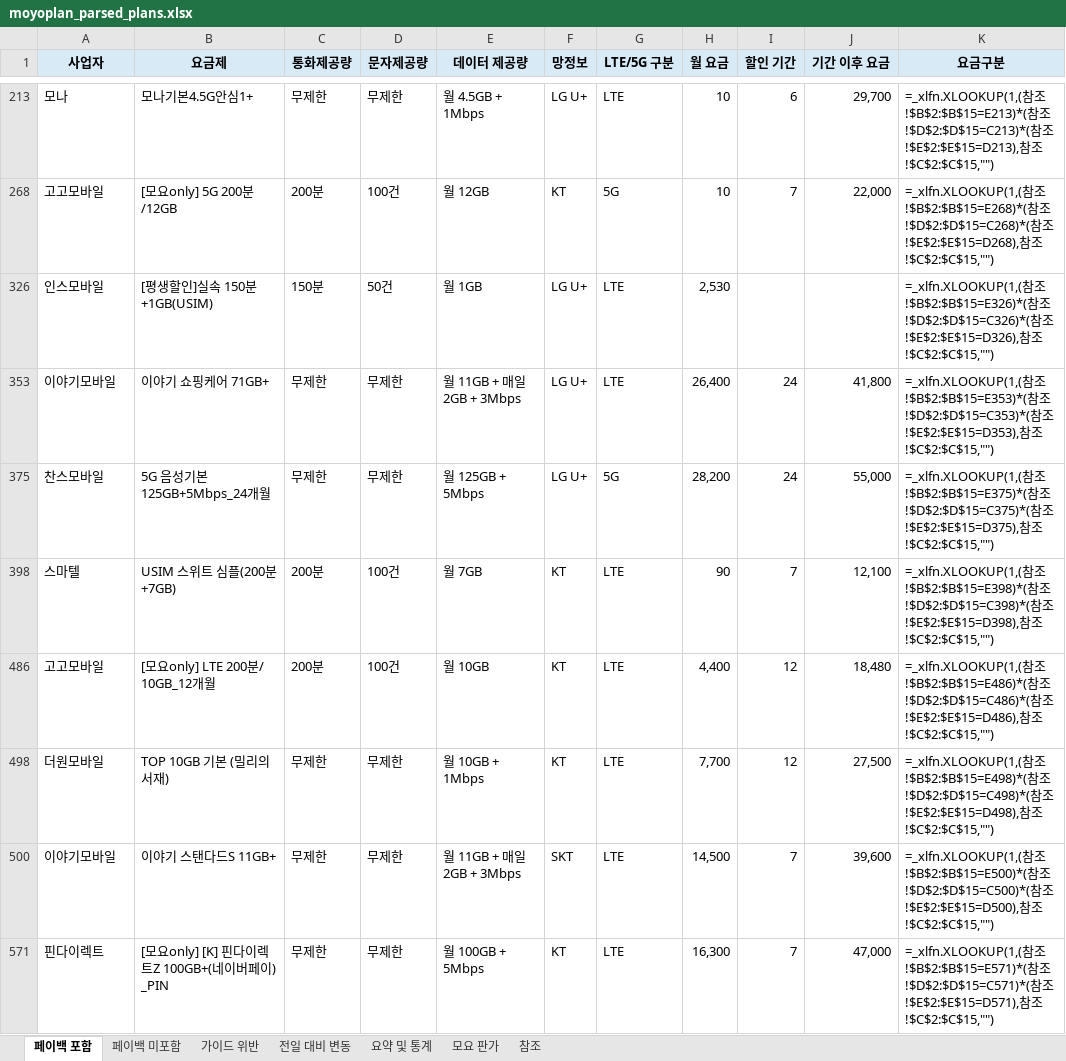
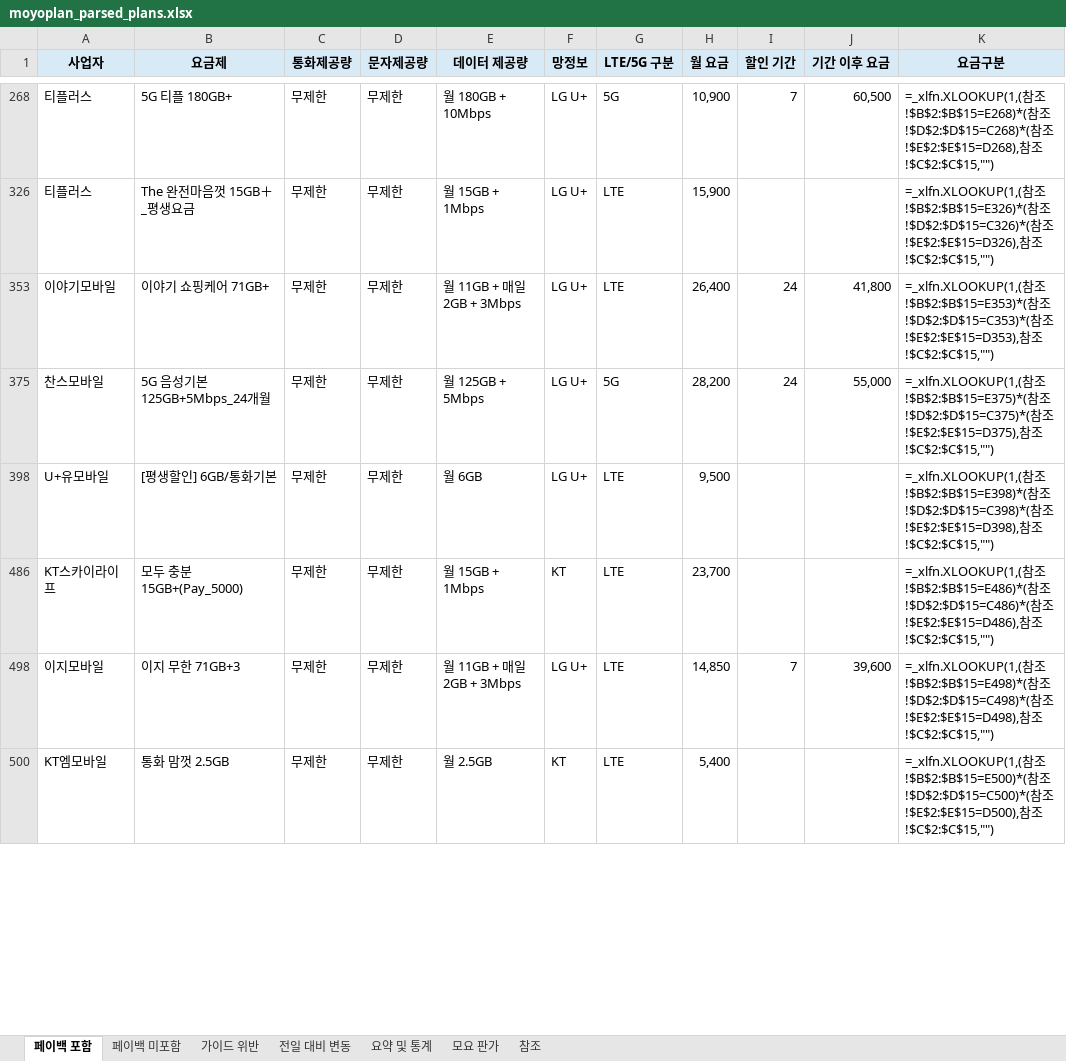
Before and after one commit to kjch444-sketchs/moyoplan-crawler, an Excel workbook: moyoplan_parsed_plans.xlsx, sheet 페이백 포함, drawn as a sheet; only a part is shown, gaps mark what is left out; values as stored, in another font and other column widths than the file's, no borders; formulas without a stored value are shown as written; removed rows and columns are numbered as before the commit, all else as after; the diff covers the shown part only; the diff names each change by its address in the sheet, - before the commit and + after, or states it on an @@ line.

```diff
--- a/moyoplan_parsed_plans.xlsx (sheet 페이백 포함)
+++ b/moyoplan_parsed_plans.xlsx (sheet 페이백 포함)
-row 213: 모나 | 모나기본4.5G안심1+ | 무제한 | 무제한 | 월 4.5GB + 1Mbps | LG U+ | LTE | 10 | 6 | 29,700 | =_xlfn.XLOOKUP(1,(참조!$B$2:$B$15=E213)*(참조!$D$2:$D$15=C213)*(참조!$E$2:$E$15=D213),참조!$C$2:$C$15,"")
-row 268: 고고모바일 | [모요only] 5G 200분/12GB | 200분 | 100건 | 월 12GB | KT | 5G | 10 | 7 | 22,000 | =_xlfn.XLOOKUP(1,(참조!$B$2:$B$15=E268)*(참조!$D$2:$D$15=C268)*(참조!$E$2:$E$15=D268),참조!$C$2:$C$15,"")
-row 326: 인스모바일 | [평생할인]실속 150분+1GB(USIM) | 150분 | 50건 | 월 1GB | LG U+ | LTE | 2,530 |  |  | =_xlfn.XLOOKUP(1,(참조!$B$2:$B$15=E326)*(참조!$D$2:$D$15=C326)*(참조!$E$2:$E$15=D326),참조!$C$2:$C$15,"")
+row 268: 티플러스 | 5G 티플 180GB+ | 무제한 | 무제한 | 월 180GB + 10Mbps | LG U+ | 5G | 10,900 | 7 | 60,500 | =_xlfn.XLOOKUP(1,(참조!$B$2:$B$15=E268)*(참조!$D$2:$D$15=C268)*(참조!$E$2:$E$15=D268),참조!$C$2:$C$15,"")
+row 326: 티플러스 | The 완전마음껏 15GB＋_평생요금 | 무제한 | 무제한 | 월 15GB + 1Mbps | LG U+ | LTE | 15,900 |  |  | =_xlfn.XLOOKUP(1,(참조!$B$2:$B$15=E326)*(참조!$D$2:$D$15=C326)*(참조!$E$2:$E$15=D326),참조!$C$2:$C$15,"")
-row 398: 스마텔 | USIM 스위트 심플(200분+7GB) | 200분 | 100건 | 월 7GB | KT | LTE | 90 | 7 | 12,100 | =_xlfn.XLOOKUP(1,(참조!$B$2:$B$15=E398)*(참조!$D$2:$D$15=C398)*(참조!$E$2:$E$15=D398),참조!$C$2:$C$15,"")
-row 486: 고고모바일 | [모요only] LTE 200분/ 10GB_12개월 | 200분 | 100건 | 월 10GB | KT | LTE | 4,400 | 12 | 18,480 | =_xlfn.XLOOKUP(1,(참조!$B$2:$B$15=E486)*(참조!$D$2:$D$15=C486)*(참조!$E$2:$E$15=D486),참조!$C$2:$C$15,"")
-row 498: 더원모바일 | TOP 10GB 기본 (밀리의서재) | 무제한 | 무제한 | 월 10GB + 1Mbps | KT | LTE | 7,700 | 12 | 27,500 | =_xlfn.XLOOKUP(1,(참조!$B$2:$B$15=E498)*(참조!$D$2:$D$15=C498)*(참조!$E$2:$E$15=D498),참조!$C$2:$C$15,"")
+row 398: U+유모바일 | [평생할인] 6GB/통화기본 | 무제한 | 무제한 | 월 6GB | LG U+ | LTE | 9,500 |  |  | =_xlfn.XLOOKUP(1,(참조!$B$2:$B$15=E398)*(참조!$D$2:$D$15=C398)*(참조!$E$2:$E$15=D398),참조!$C$2:$C$15,"")
+row 486: KT스카이라이프 | 모두 충분 15GB+(Pay_5000) | 무제한 | 무제한 | 월 15GB + 1Mbps | KT | LTE | 23,700 |  |  | =_xlfn.XLOOKUP(1,(참조!$B$2:$B$15=E486)*(참조!$D$2:$D$15=C486)*(참조!$E$2:$E$15=D486),참조!$C$2:$C$15,"")
-A498 (사업자): 이야기모바일
+A498 (사업자): 이지모바일
-B498 (요금제): 이야기 스탠다드S 11GB+
+B498 (요금제): 이지 무한 71GB+3
-F498 (망정보): SKT
+F498 (망정보): LG U+
-H498 (월 요금): 14,500
+H498 (월 요금): 14,850
-K498 (요금구분): …참조!$B$2:$B$15=E500)*(참조!$D$2:$D$15=C500)*(참조!$E$2:$E$15=D500),참조…
+K498 (요금구분): …참조!$B$2:$B$15=E498)*(참조!$D$2:$D$15=C498)*(참조!$E$2:$E$15=D498),참조…
-row 571: 핀다이렉트 | [모요only] [K] 핀다이렉트Z 100GB+(네이버페이) _PIN | 무제한 | 무제한 | 월 100GB + 5Mbps | KT | LTE | 16,300 | 7 | 47,000 | =_xlfn.XLOOKUP(1,(참조!$B$2:$B$15=E571)*(참조!$D$2:$D$15=C571)*(참조!$E$2:$E$15=D571),참조!$C$2:$C$15,"")
+row 500: KT엠모바일 | 통화 맘껏 2.5GB | 무제한 | 무제한 | 월 2.5GB | KT | LTE | 5,400 |  |  | =_xlfn.XLOOKUP(1,(참조!$B$2:$B$15=E500)*(참조!$D$2:$D$15=C500)*(참조!$E$2:$E$15=D500),참조!$C$2:$C$15,"")
```
Also changed, not shown: 12 added rows, 10 removed rows and 31 edited cells elsewhere in this sheet, sheet 전일 대비 변동, sheet 페이백 미포함, sheet 가이드 위반, sheet 요약 및 통계, hidden cells.
